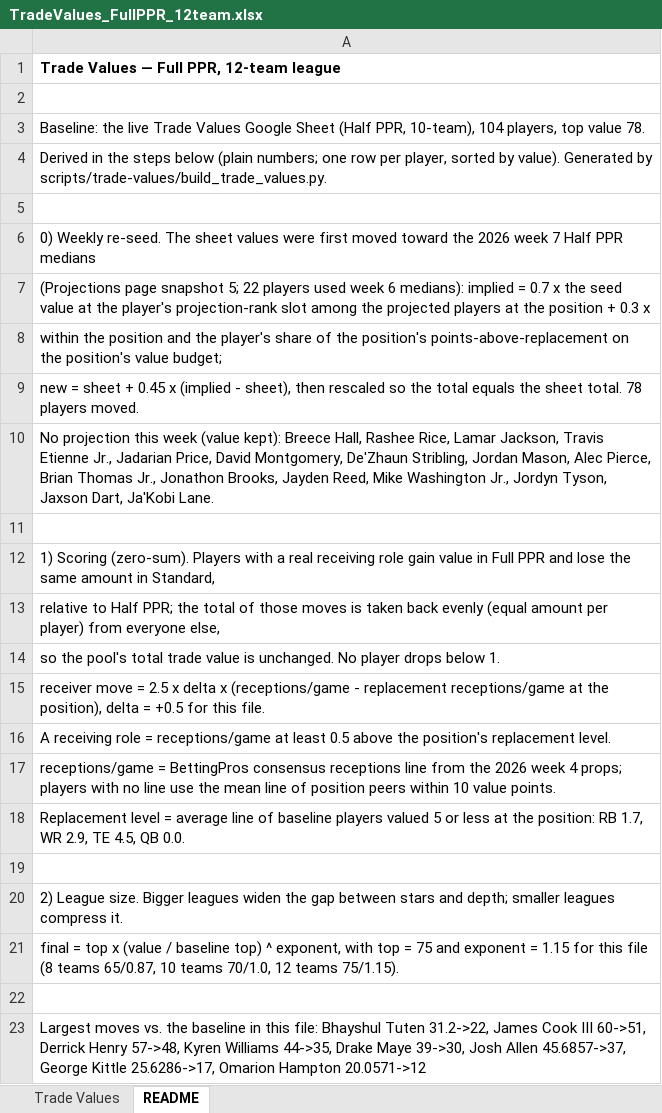
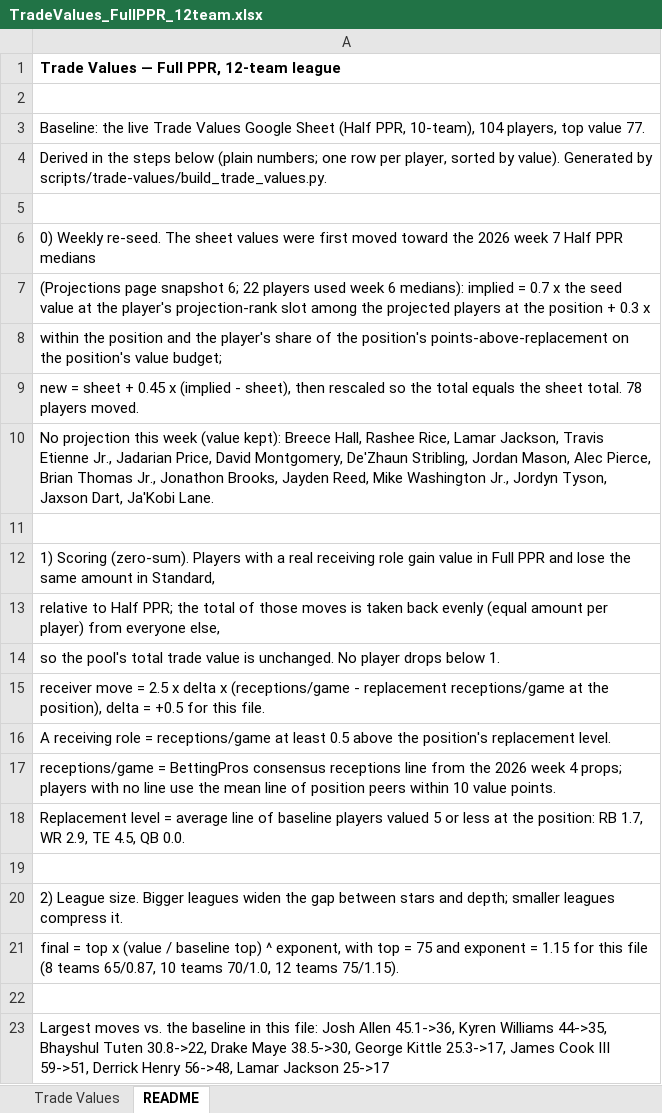
Before and after one commit to seoularpro/OddsVis, an Excel workbook: TradeValueSheets/TradeValues_FullPPR_12team.xlsx, sheet README, drawn as a sheet; values as stored, in another font and other column widths than the file's, no borders; the diff names each change by its address in the sheet, - before the commit and + after, or states it on an @@ line.

```diff
--- a/TradeValueSheets/TradeValues_FullPPR_12team.xlsx (sheet README)
+++ b/TradeValueSheets/TradeValues_FullPPR_12team.xlsx (sheet README)
-A3: …top value 78.
+A3: …top value 77.
-A7: …page snapshot 5; 22 players…
+A7: …page snapshot 6; 22 players…
-A23: …this file: Bhayshul Tuten 31.2->22, James Cook III 60->51, Derrick Henry 57->48, Kyren Williams 44->35, Drake Maye 39->30, Josh Allen 45.6857->37, George Kittle 25.6286->17, Omarion Hampton 20.0571->12
+A23: …this file: Josh Allen 45.1->36, Kyren Williams 44->35, Bhayshul Tuten 30.8->22, Drake Maye 38.5->30, George Kittle 25.3->17, James Cook III 59->51, Derrick Henry 56->48, Lamar Jackson 25->17
```
Also changed, not shown: sheet Trade Values, TradeValueSheets/TradeValues_AllCombinations.xlsx, TradeValueSheets/TradeValues_FullPPR_10team.xlsx, 18 other files.
